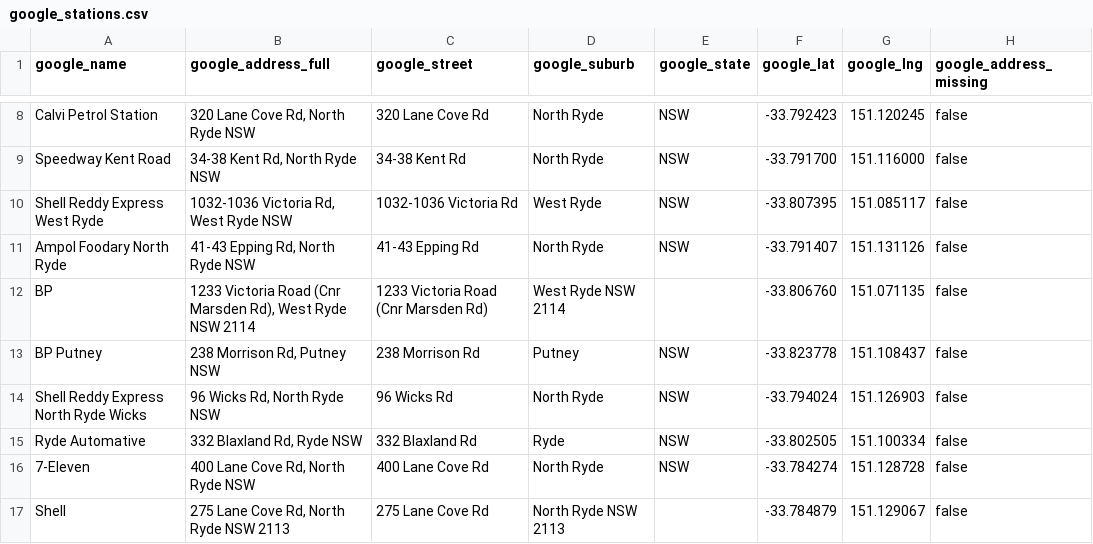
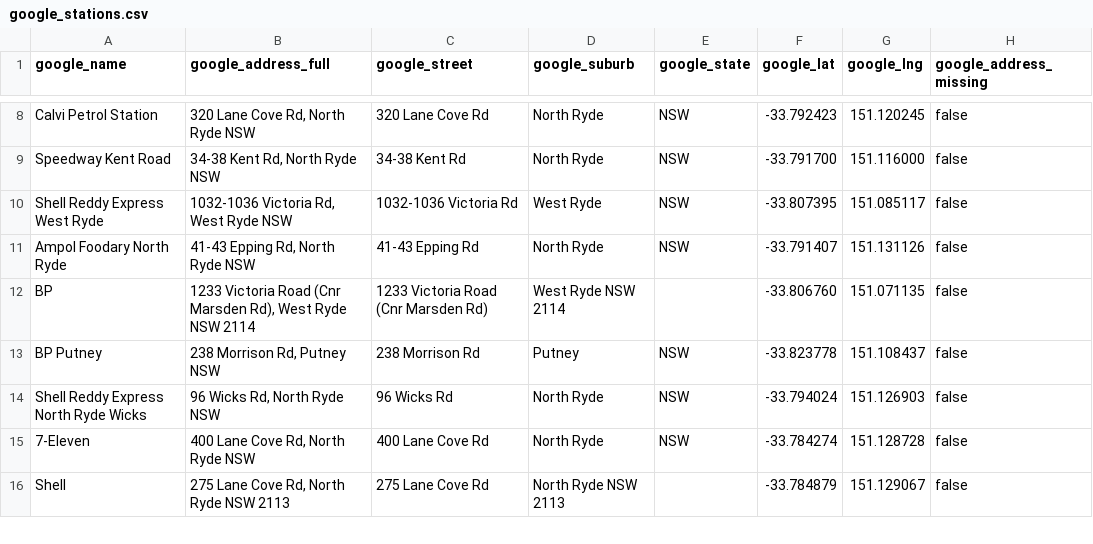
Before and after one commit to clobots/reFuel, a CSV file: data/clean/google_stations.csv, drawn as a sheet; only a part is shown, gaps mark what is left out; the diff names each change by its address in the sheet, - before the commit and + after, or states it on an @@ line.

```diff
--- a/data/clean/google_stations.csv
+++ b/data/clean/google_stations.csv
-row 15: Ryde Automative | 332 Blaxland Rd, Ryde NSW | 332 Blaxland Rd | Ryde | NSW | -33.802505 | 151.100334 | false
```
Also changed, not shown: data/clean/matched_stations.csv.
